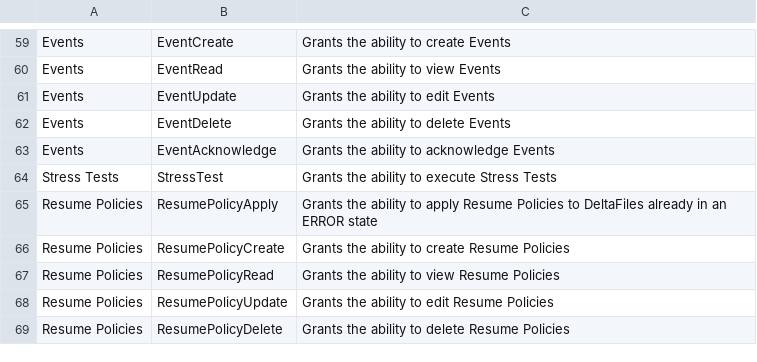
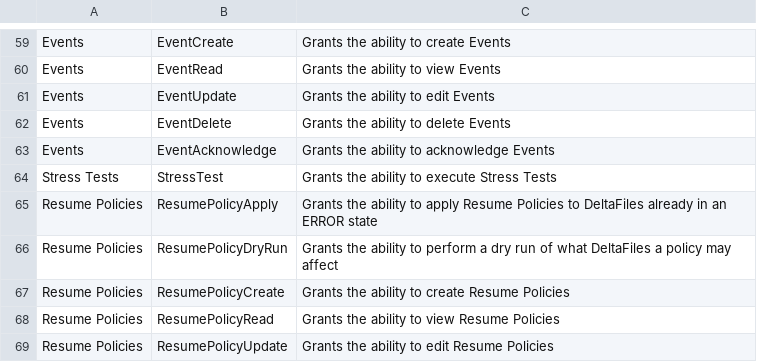
Before and after one commit to deltafi/deltafi, a CSV file: deltafi-auth/permissions.csv, drawn as a sheet; only a part is shown, gaps mark what is left out; the shorter side is filled out with more unchanged rows; the diff names each change by its address in the sheet, - before the commit and + after, or states it on an @@ line.

Commit message:
Resume policy dry run

```diff
--- a/deltafi-auth/permissions.csv
+++ b/deltafi-auth/permissions.csv
+row 66: Resume Policies | ResumePolicyDryRun | Grants the ability to perform a dry run of what DeltaFiles a policy may affect
```
Also changed, not shown: 7 other files.
